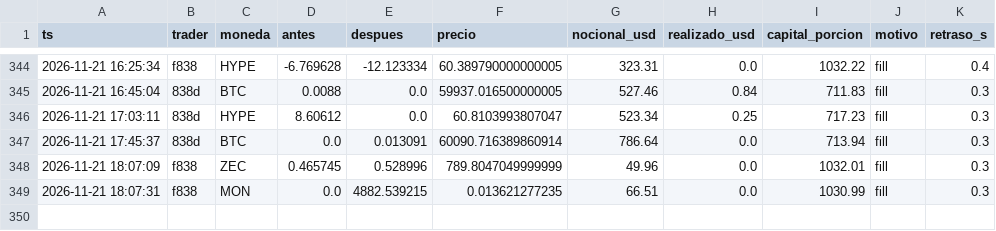
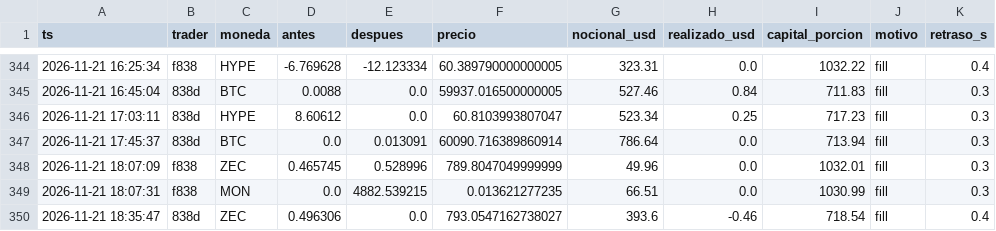
Before and after one commit to eriphelo15/nexus-replicator, a CSV file: v1/operaciones.csv, drawn as a sheet; only a part is shown, gaps mark what is left out.

```diff
--- a/v1/operaciones.csv
+++ b/v1/operaciones.csv
@@ -349 +349,2 @@ ts,trader,moneda,antes,despues,precio,nocional_usd,realizado_usd,capital_porcion
 2026-11-21 18:07:31,f838,MON,0.0,4882.539215,0.013621277235,66.51,0.0,1030.99,fill,0.3
+2026-11-21 18:35:47,838d,ZEC,0.496306,0.0,793.0547162738027,393.6,-0.46,718.54,fill,0.4
```
Also changed, not shown: v1/resumen.csv, 2 other files.
